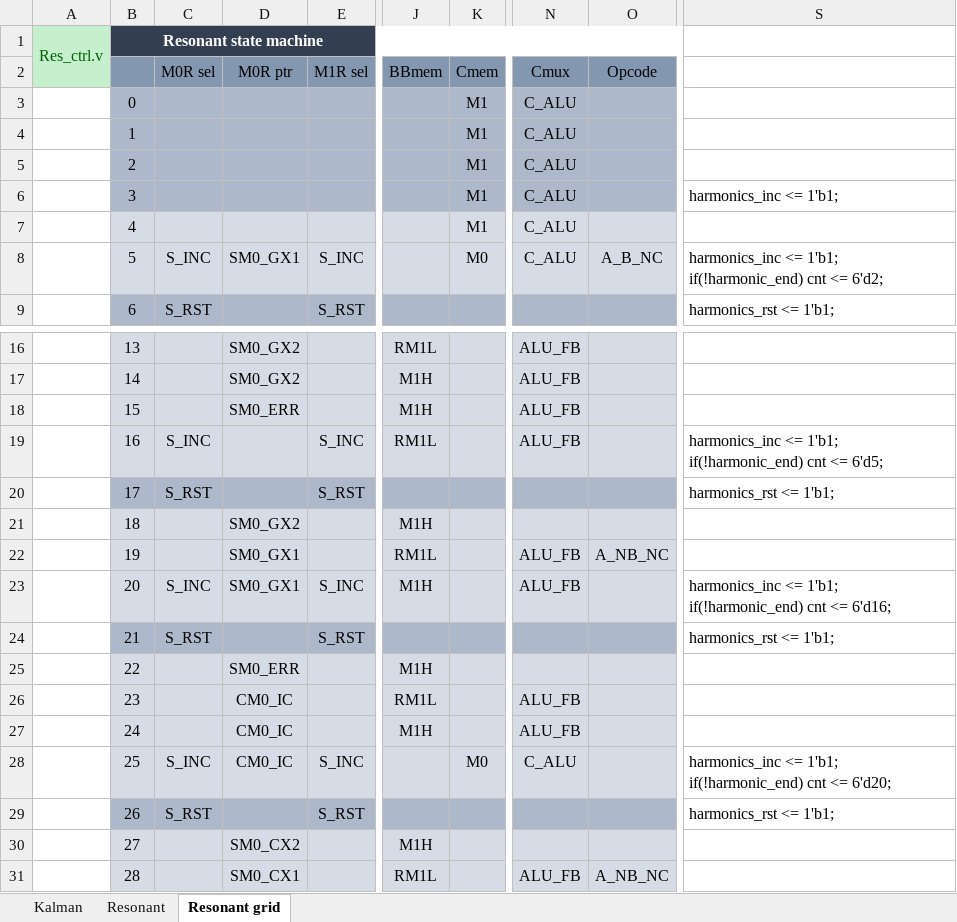
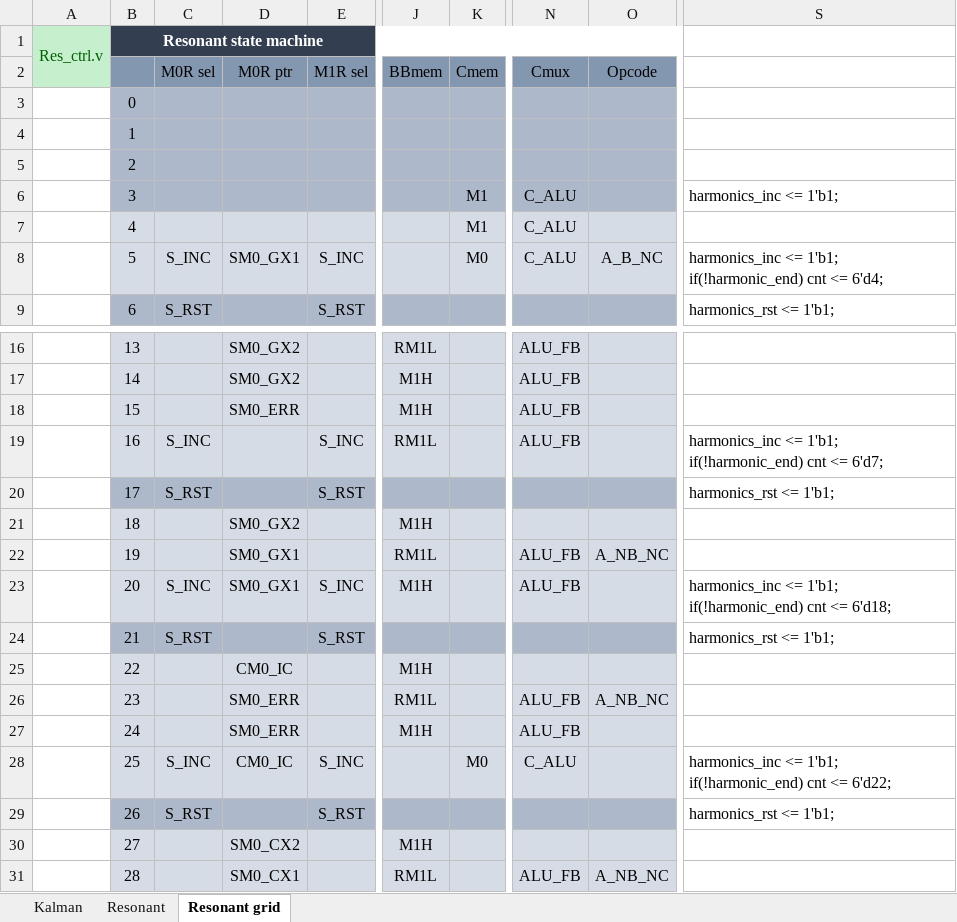
Before and after one commit to piotrmatera/lkd-5-15-up-fpga-software, an Excel workbook: FPGA/States_table.xlsx, sheet Resonant grid, drawn as a sheet; only a part is shown, gaps mark what is left out; values as stored, in another font and other column widths than the file's, no borders; the diff covers the shown part only; the diff names each change by its address in the sheet, - before the commit and + after, or states it on an @@ line.

```diff
--- a/FPGA/States_table.xlsx (sheet Resonant grid)
+++ b/FPGA/States_table.xlsx (sheet Resonant grid)
-K3:K5 (Cmem): M1
+K3:K5 (Cmem): (empty)
-N3:N5 (Cmux): C_ALU
+N3:N5 (Cmux): (empty)
-S8: …cnt <= 6'd2;
+S8: …cnt <= 6'd4;
-S19: …cnt <= 6'd5;
+S19: …cnt <= 6'd7;
-S23: …cnt <= 6'd16;
+S23: …cnt <= 6'd18;
-D25 (M0R ptr): SM0_ERR
+D25 (M0R ptr): CM0_IC
-D26:D27 (M0R ptr): CM0_IC
+D26:D27 (M0R ptr): SM0_ERR
-O26 (Opcode): (empty)
+O26 (Opcode): A_NB_NC
-S28: …cnt <= 6'd20;
+S28: …cnt <= 6'd22;
```
Also changed, not shown: 2 edited cells elsewhere in this sheet, 10 other files.
